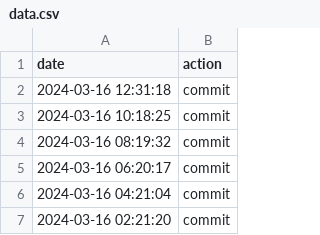
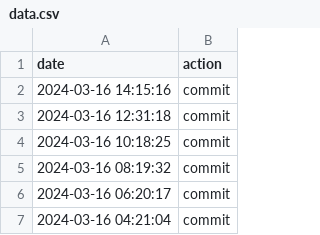
Before and after one commit to JohnNugent-santafe/choreo, a CSV file: data.csv, drawn as a sheet; only a part is shown; the shorter side is filled out with more unchanged rows.

Commit message:
action:Sat Mar 16 14:15:17 UTC 2024

```diff
--- a/data.csv
+++ b/data.csv
@@ -1,2 +1,3 @@
 date,action
+2024-03-16 14:15:16,commit
 2024-03-16 12:31:18,commit
```
Also changed, not shown: 1 other file.
